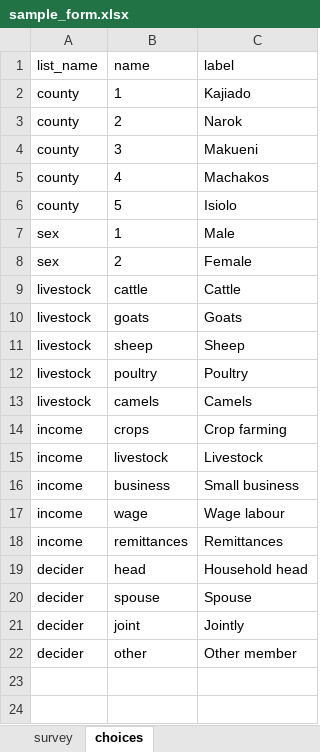
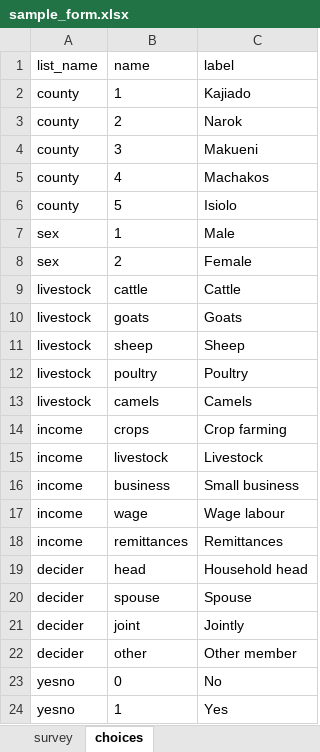
Before and after one commit to emali-alfred/kobo-survey-cleaner, an Excel workbook: examples/sample_form.xlsx, sheet choices, drawn as a sheet; values as stored, in another font and other column widths than the file's, no borders; the diff names each change by its address in the sheet, - before the commit and + after, or states it on an @@ line.

```diff
--- a/examples/sample_form.xlsx (sheet choices)
+++ b/examples/sample_form.xlsx (sheet choices)
+row 23: yesno | 0 | No
+row 24: yesno | 1 | Yes
```
Also changed, not shown: sheet survey, surveyclean/demo/sample_form.xlsx, 41 other files.
